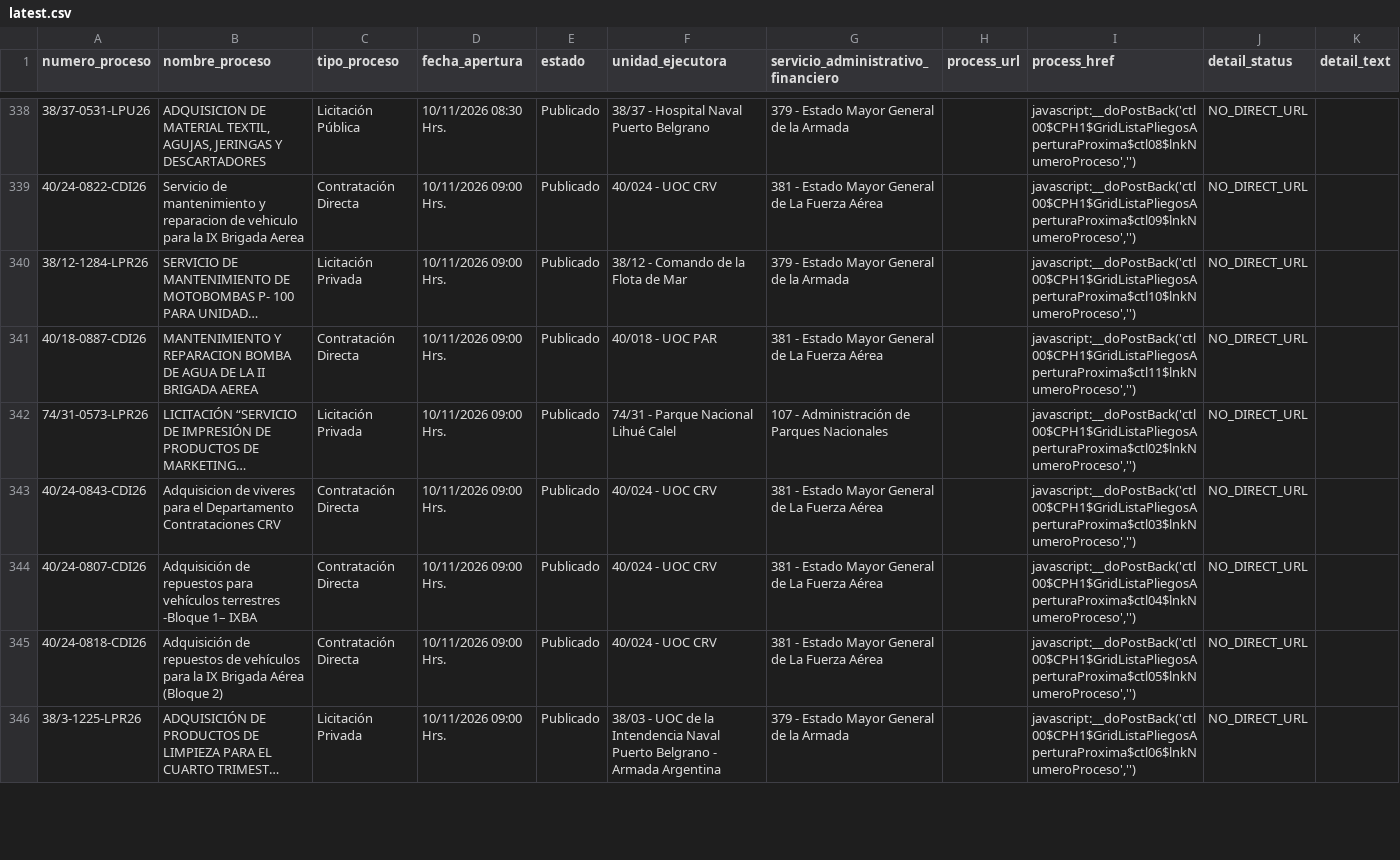
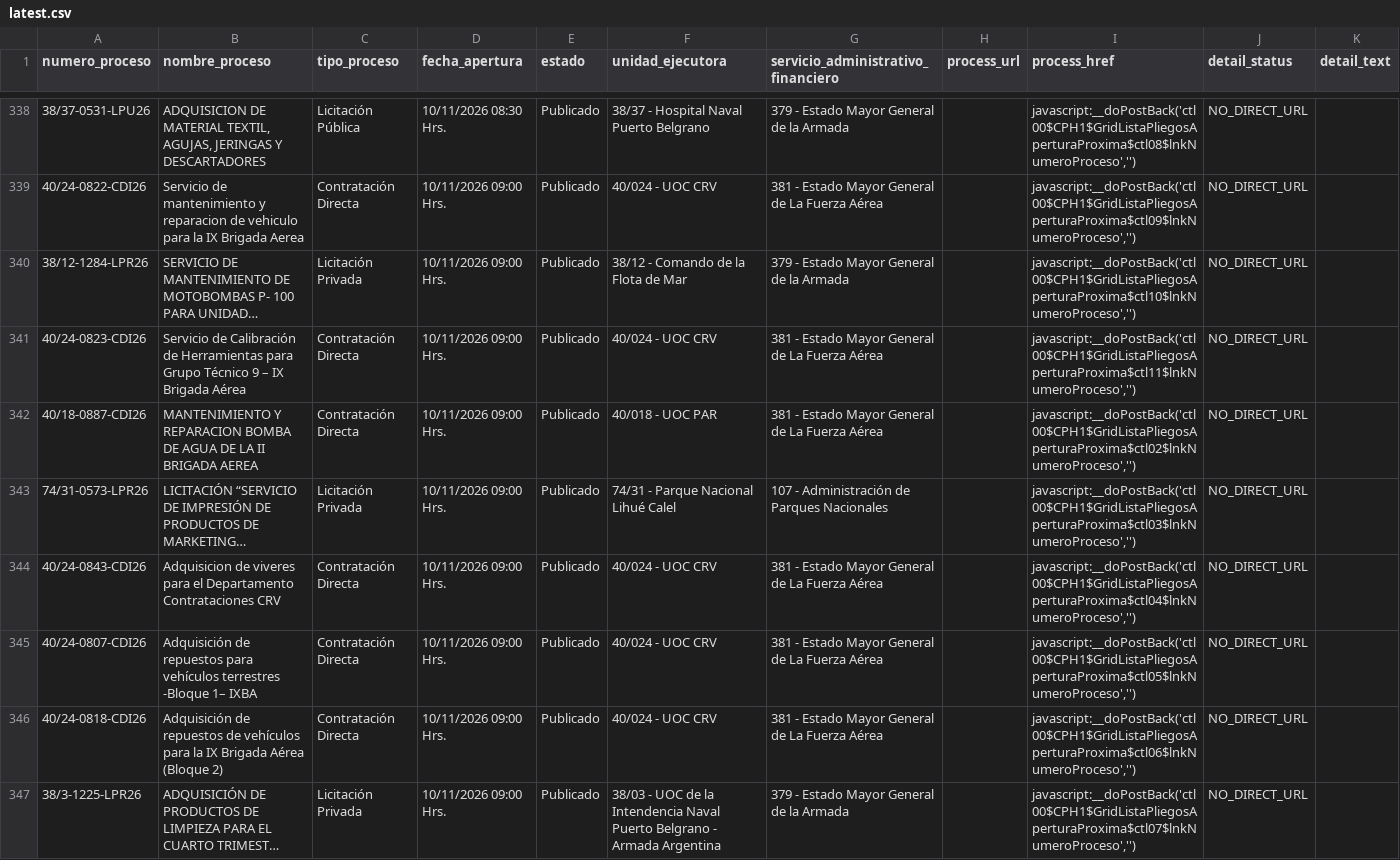
Before and after one commit to AluenParadigma/comprar-ar-data-public, a CSV file: latest.csv, drawn as a sheet; only a part is shown, gaps mark what is left out; long unchanged cells end in …; addresses are those after the commit; the diff covers the shown part only; the diff names each change by its address in the sheet, - before the commit and + after, or states it on an @@ line.

```diff
--- a/latest.csv
+++ b/latest.csv
+row 341: 40/24-0823-CDI26 | Servicio de Calibración de Herramientas para Grupo Técnico 9 – IX Brigada Aérea | Contratación Directa | 10/11/2026 09:00 Hrs. | Publicado | 40/024 - UOC CRV | 381 - Estado Mayor General de La Fuerza Aérea |  | javascript:__doPostBack('ctl00$CPH1$GridListaPliegosAperturaProxima$ctl11$lnkNumeroProceso','') | NO_DIRECT_URL
-I342 (process_href): javascript:__doPostBack('ctl00$CPH1$GridListaPliegosAperturaProxima$ctl11$lnkNumeroProceso','')
+I342 (process_href): javascript:__doPostBack('ctl00$CPH1$GridListaPliegosAperturaProxima$ctl02$lnkNumeroProceso','')
-I343 (process_href): javascript:__doPostBack('ctl00$CPH1$GridListaPliegosAperturaProxima$ctl02$lnkNumeroProceso','')
+I343 (process_href): javascript:__doPostBack('ctl00$CPH1$GridListaPliegosAperturaProxima$ctl03$lnkNumeroProceso','')
-I344 (process_href): javascript:__doPostBack('ctl00$CPH1$GridListaPliegosAperturaProxima$ctl03$lnkNumeroProceso','')
+I344 (process_href): javascript:__doPostBack('ctl00$CPH1$GridListaPliegosAperturaProxima$ctl04$lnkNumeroProceso','')
-I345 (process_href): javascript:__doPostBack('ctl00$CPH1$GridListaPliegosAperturaProxima$ctl04$lnkNumeroProceso','')
+I345 (process_href): javascript:__doPostBack('ctl00$CPH1$GridListaPliegosAperturaProxima$ctl05$lnkNumeroProceso','')
-I346 (process_href): javascript:__doPostBack('ctl00$CPH1$GridListaPliegosAperturaProxima$ctl05$lnkNumeroProceso','')
+I346 (process_href): javascript:__doPostBack('ctl00$CPH1$GridListaPliegosAperturaProxima$ctl06$lnkNumeroProceso','')
-I347 (process_href): javascript:__doPostBack('ctl00$CPH1$GridListaPliegosAperturaProxima$ctl06$lnkNumeroProceso','')
+I347 (process_href): javascript:__doPostBack('ctl00$CPH1$GridListaPliegosAperturaProxima$ctl07$lnkNumeroProceso','')
```
Also changed, not shown: 2 added rows and 150 edited cells elsewhere in this file, 2 other files.
